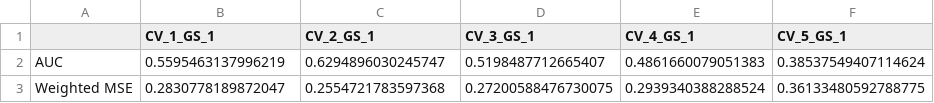
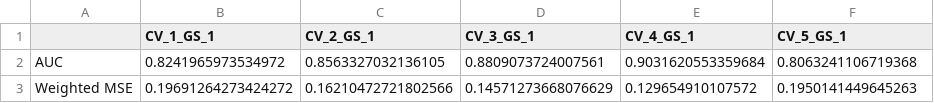
Before and after one commit to Florisvdf/rPhyloConv, a CSV file: rPhyloConv/output_data/validation_results_2.csv, drawn as a sheet; only a part is shown; the diff covers the shown part only.

```diff
--- a/rPhyloConv/output_data/validation_results_2.csv
+++ b/rPhyloConv/output_data/validation_results_2.csv
@@ -1,3 +1,3 @@
 ,CV_1_GS_1,CV_2_GS_1,CV_3_GS_1,CV_4_GS_1,CV_5_GS_1
-AUC,0.5595463137996219,0.6294896030245747,0.5198487712665407,0.4861660079051383,0.38537549407114624
-Weighted MSE,0.2830778189872047,0.2554721783597368,0.27200588476730075,0.2939340388288524,0.36133480592788775
+AUC,0.8241965973534972,0.8563327032136105,0.8809073724007561,0.9031620553359684,0.8063241106719368
+Weighted MSE,0.19691264273424272,0.16210472721802566,0.14571273668076629,0.129654910107572,0.1950141449645263
```
Also changed, not shown: 10 edited cells elsewhere in this file, rPhyloConv/output_data/validation_results_10.csv, rPhyloConv/output_data/validation_results_3.csv, 24 other files.
